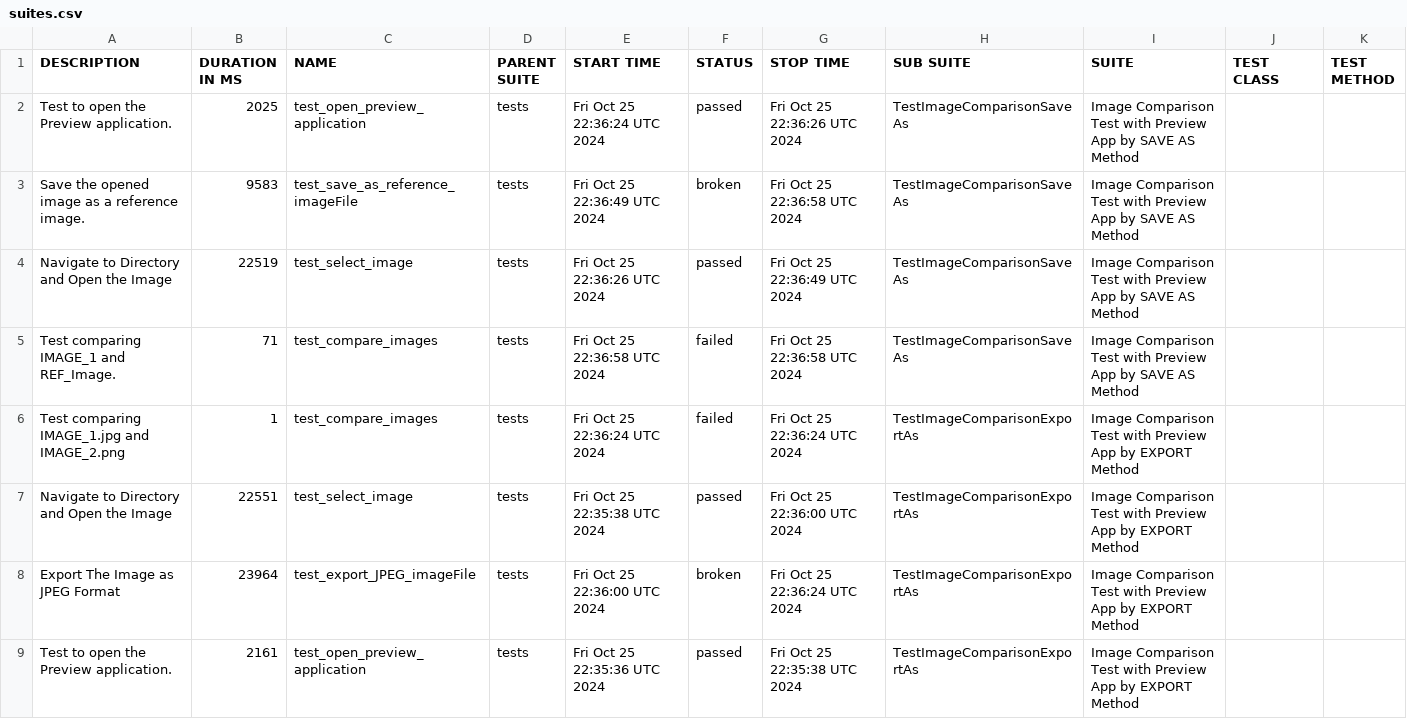
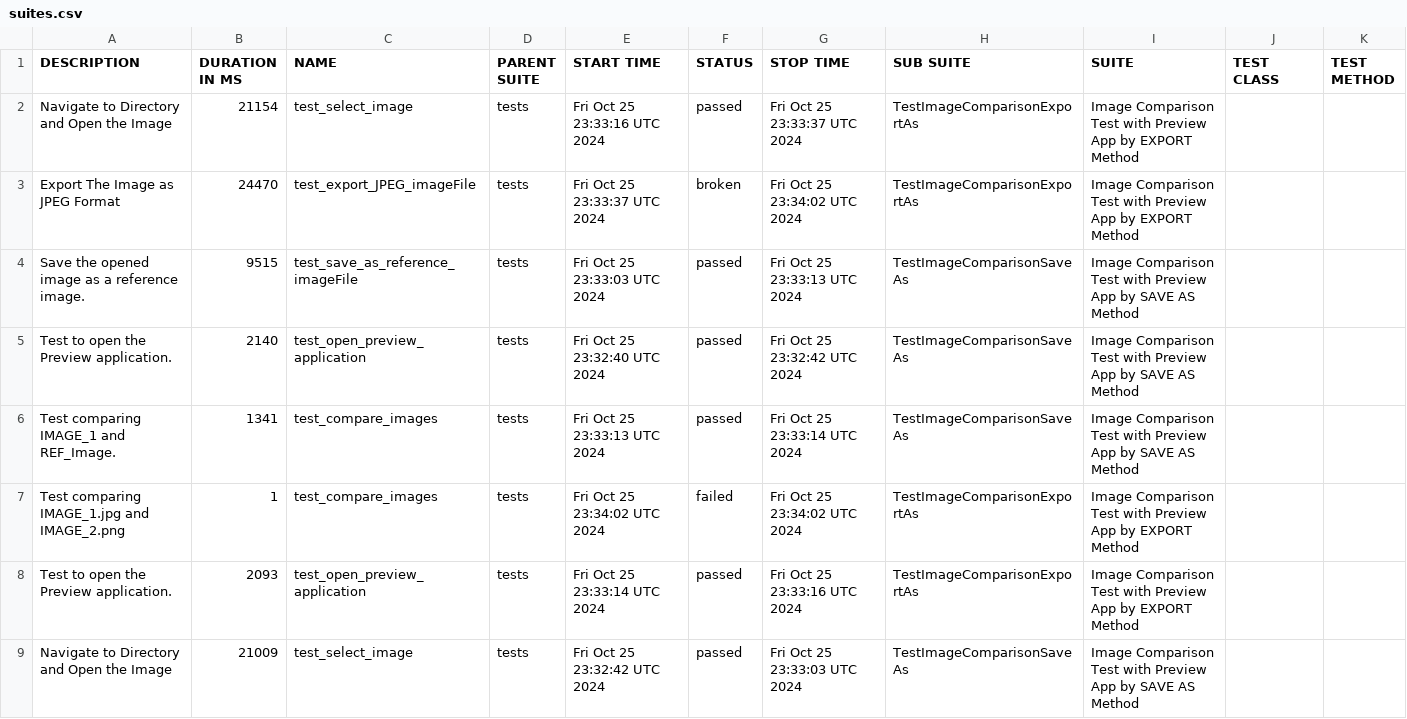
Before and after one commit to IAMRAAJRSARWAN/gui-chaos-pytest, a CSV file: data/suites.csv, drawn as a sheet.

```diff
--- a/data/suites.csv
+++ b/data/suites.csv
@@ -1,9 +1,9 @@
 "DESCRIPTION","DURATION IN MS","NAME","PARENT SUITE","START TIME","STATUS","STOP TIME","SUB SUITE","SUITE","TEST CLASS","TEST METHOD"
-"Test to open the Preview application.","2025","test_open_preview_application","tests","Fri Oct 25 22:36:24 UTC 2024","passed","Fri Oct 25 22:36:26 UTC 2024","TestImageComparisonSaveAs","Image Comparison Test with Preview App by SAVE AS Method","",""
-"Save the opened image as a reference image.","9583","test_save_as_reference_imageFile","tests","Fri Oct 25 22:36:49 UTC 2024","broken","Fri Oct 25 22:36:58 UTC 2024","TestImageComparisonSaveAs","Image Comparison Test with Preview App by SAVE AS Method","",""
-"Navigate to Directory and Open the Image","22519","test_select_image","tests","Fri Oct 25 22:36:26 UTC 2024","passed","Fri Oct 25 22:36:49 UTC 2024","TestImageComparisonSaveAs","Image Comparison Test with Preview App by SAVE AS Method","",""
-"Test comparing IMAGE_1 and REF_Image.","71","test_compare_images","tests","Fri Oct 25 22:36:58 UTC 2024","failed","Fri Oct 25 22:36:58 UTC 2024","TestImageComparisonSaveAs","Image Comparison Test with Preview App by SAVE AS Method","",""
-"Test comparing IMAGE_1.jpg and IMAGE_2.png","1","test_compare_images","tests","Fri Oct 25 22:36:24 UTC 2024","failed","Fri Oct 25 22:36:24 UTC 2024","TestImageComparisonExportAs","Image Comparison Test with Preview App by EXPORT Method","",""
-"Navigate to Directory and Open the Image","22551","test_select_image","tests","Fri Oct 25 22:35:38 UTC 2024","passed","Fri Oct 25 22:36:00 UTC 2024","TestImageComparisonExportAs","Image Comparison Test with Preview App by EXPORT Method","",""
-"Export The Image as JPEG Format","23964","test_export_JPEG_imageFile","tests","Fri Oct 25 22:36:00 UTC 2024","broken","Fri Oct 25 22:36:24 UTC 2024","TestImageComparisonExportAs","Image Comparison Test with Preview App by EXPORT Method","",""
-"Test to open the Preview application.","2161","test_open_preview_application","tests","Fri Oct 25 22:35:36 UTC 2024","passed","Fri Oct 25 22:35:38 UTC 2024","TestImageComparisonExportAs","Image Comparison Test with Preview App by EXPORT Method","",""
+"Navigate to Directory and Open the Image","21154","test_select_image","tests","Fri Oct 25 23:33:16 UTC 2024","passed","Fri Oct 25 23:33:37 UTC 2024","TestImageComparisonExportAs","Image Comparison Test with Preview App by EXPORT Method","",""
+"Export The Image as JPEG Format","24470","test_export_JPEG_imageFile","tests","Fri Oct 25 23:33:37 UTC 2024","broken","Fri Oct 25 23:34:02 UTC 2024","TestImageComparisonExportAs","Image Comparison Test with Preview App by EXPORT Method","",""
+"Save the opened image as a reference image.","9515","test_save_as_reference_imageFile","tests","Fri Oct 25 23:33:03 UTC 2024","passed","Fri Oct 25 23:33:13 UTC 2024","TestImageComparisonSaveAs","Image Comparison Test with Preview App by SAVE AS Method","",""
+"Test to open the Preview application.","2140","test_open_preview_application","tests","Fri Oct 25 23:32:40 UTC 2024","passed","Fri Oct 25 23:32:42 UTC 2024","TestImageComparisonSaveAs","Image Comparison Test with Preview App by SAVE AS Method","",""
+"Test comparing IMAGE_1 and REF_Image.","1341","test_compare_images","tests","Fri Oct 25 23:33:13 UTC 2024","passed","Fri Oct 25 23:33:14 UTC 2024","TestImageComparisonSaveAs","Image Comparison Test with Preview App by SAVE AS Method","",""
+"Test comparing IMAGE_1.jpg and IMAGE_2.png","1","test_compare_images","tests","Fri Oct 25 23:34:02 UTC 2024","failed","Fri Oct 25 23:34:02 UTC 2024","TestImageComparisonExportAs","Image Comparison Test with Preview App by EXPORT Method","",""
+"Test to open the Preview application.","2093","test_open_preview_application","tests","Fri Oct 25 23:33:14 UTC 2024","passed","Fri Oct 25 23:33:16 UTC 2024","TestImageComparisonExportAs","Image Comparison Test with Preview App by EXPORT Method","",""
+"Navigate to Directory and Open the Image","21009","test_select_image","tests","Fri Oct 25 23:32:42 UTC 2024","passed","Fri Oct 25 23:33:03 UTC 2024","TestImageComparisonSaveAs","Image Comparison Test with Preview App by SAVE AS Method","",""
```
Also changed, not shown: 44 other files.
